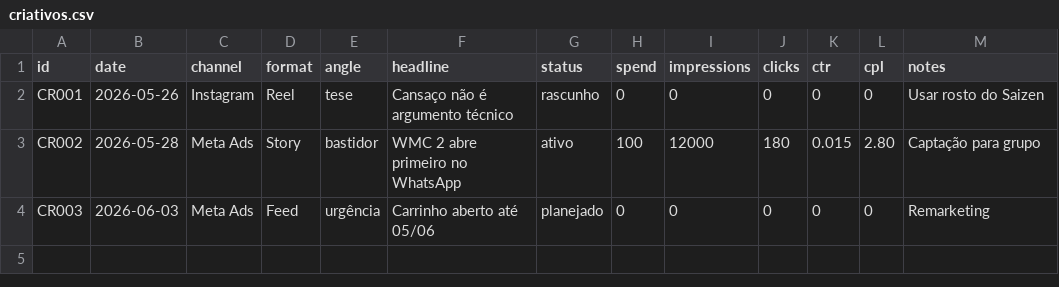
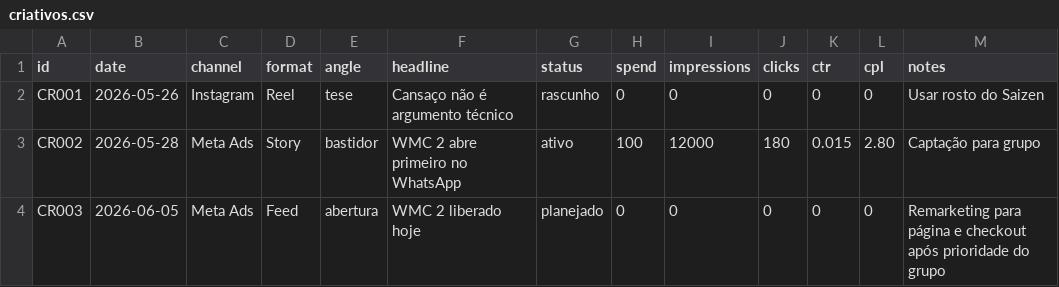
Before and after one commit to Matheus-lc/launch-os-wmc2, a CSV file: metrics/criativos.csv, drawn as a sheet.

```diff
--- a/metrics/criativos.csv
+++ b/metrics/criativos.csv
@@ -3,2 +3,2 @@ CR001,2026-05-26,Instagram,Reel,tese,Cansaço não é argumento técnico,rascunh
 CR002,2026-05-28,Meta Ads,Story,bastidor,WMC 2 abre primeiro no WhatsApp,ativo,100,12000,180,0.015,2.80,Captação para grupo
-CR003,2026-06-03,Meta Ads,Feed,urgência,Carrinho aberto até 05/06,planejado,0,0,0,0,0,Remarketing
+CR003,2026-06-05,Meta Ads,Feed,abertura,WMC 2 liberado hoje,planejado,0,0,0,0,0,Remarketing para página e checkout após prioridade do grupo
```
Also changed, not shown: metrics/dashboard_base.csv, metrics/metas.csv, 46 other files.
